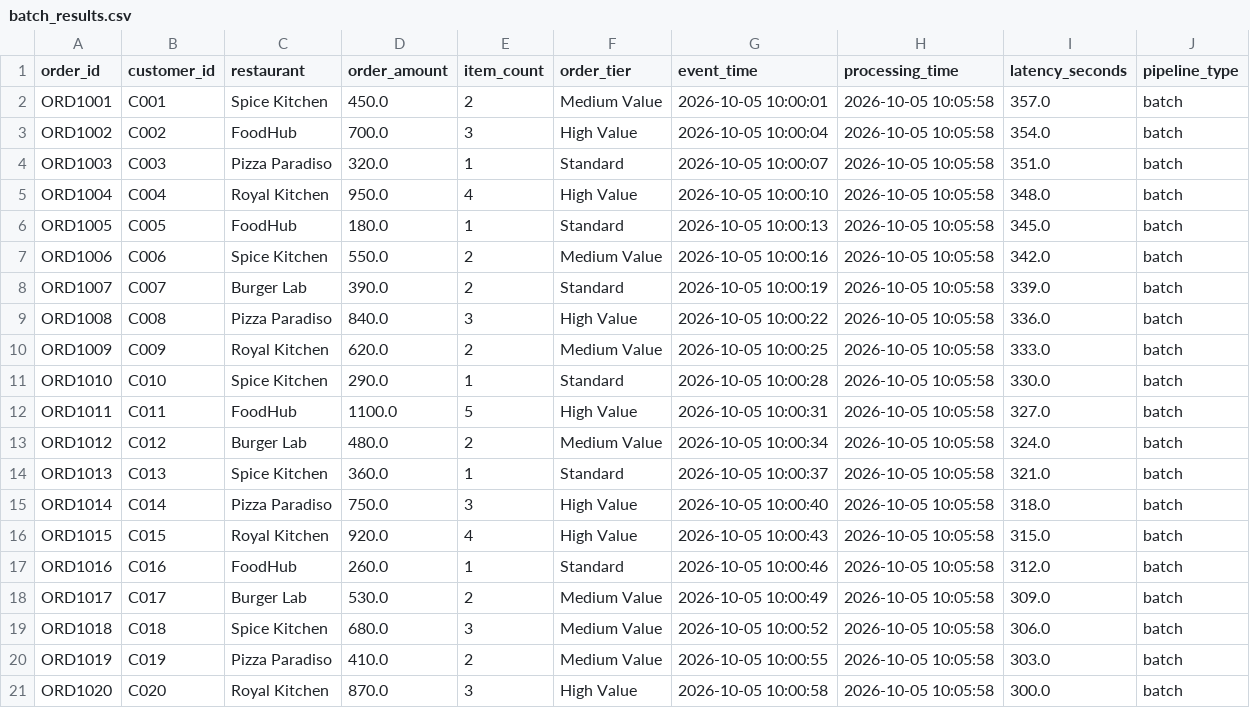
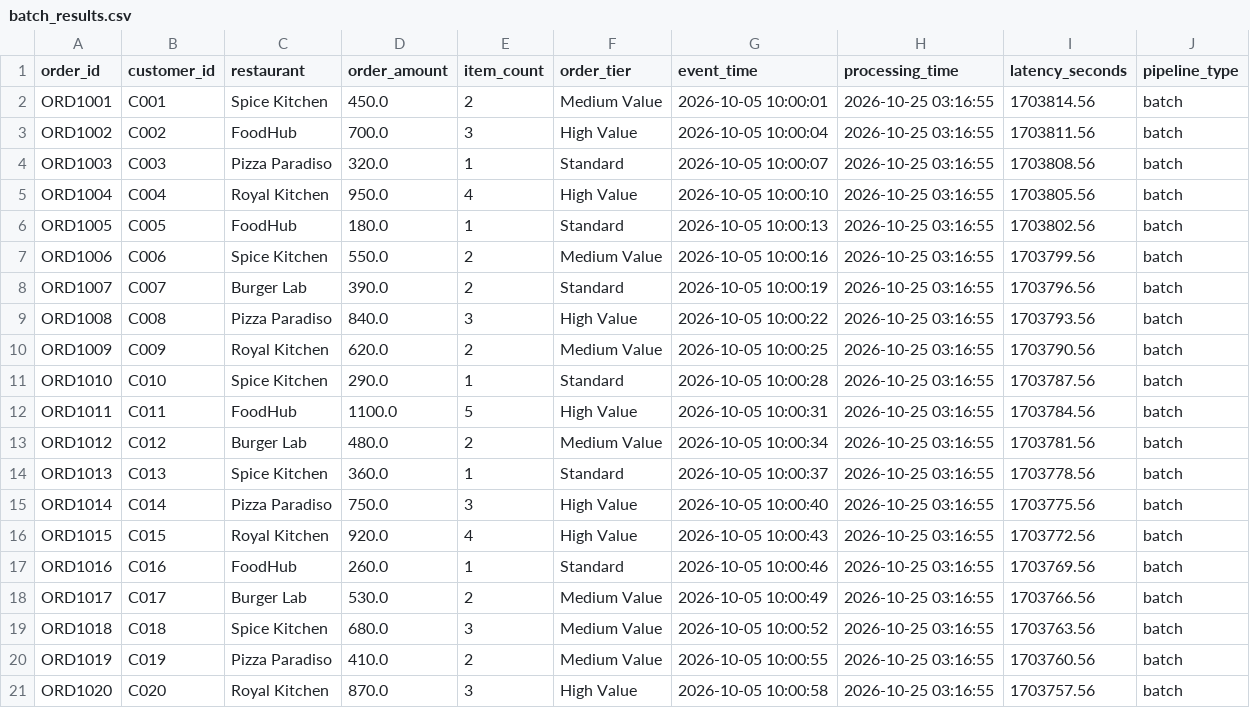
Before and after one commit to ashraf1600/Lab, a CSV file: Data_Engineering_lab/lab_1.2/batch-streaming-lab/results/batch_results.csv, drawn as a sheet.

Commit message:
feat: add batch results data and detailed lab R&D documentation with architecture assets

```diff
--- a/Data_Engineering_lab/lab_1.2/batch-streaming-lab/results/batch_results.csv
+++ b/Data_Engineering_lab/lab_1.2/batch-streaming-lab/results/batch_results.csv
@@ -1,21 +1,21 @@
 order_id,customer_id,restaurant,order_amount,item_count,order_tier,event_time,processing_time,latency_seconds,pipeline_type
-ORD1001,C001,Spice Kitchen,450.0,2,Medium Value,2026-10-05 10:00:01,2026-10-05 10:05:58,357.0,batch
-ORD1002,C002,FoodHub,700.0,3,High Value,2026-10-05 10:00:04,2026-10-05 10:05:58,354.0,batch
-ORD1003,C003,Pizza Paradiso,320.0,1,Standard,2026-10-05 10:00:07,2026-10-05 10:05:58,351.0,batch
-ORD1004,C004,Royal Kitchen,950.0,4,High Value,2026-10-05 10:00:10,2026-10-05 10:05:58,348.0,batch
-ORD1005,C005,FoodHub,180.0,1,Standard,2026-10-05 10:00:13,2026-10-05 10:05:58,345.0,batch
-ORD1006,C006,Spice Kitchen,550.0,2,Medium Value,2026-10-05 10:00:16,2026-10-05 10:05:58,342.0,batch
-ORD1007,C007,Burger Lab,390.0,2,Standard,2026-10-05 10:00:19,2026-10-05 10:05:58,339.0,batch
-ORD1008,C008,Pizza Paradiso,840.0,3,High Value,2026-10-05 10:00:22,2026-10-05 10:05:58,336.0,batch
-ORD1009,C009,Royal Kitchen,620.0,2,Medium Value,2026-10-05 10:00:25,2026-10-05 10:05:58,333.0,batch
-ORD1010,C010,Spice Kitchen,290.0,1,Standard,2026-10-05 10:00:28,2026-10-05 10:05:58,330.0,batch
-ORD1011,C011,FoodHub,1100.0,5,High Value,2026-10-05 10:00:31,2026-10-05 10:05:58,327.0,batch
-ORD1012,C012,Burger Lab,480.0,2,Medium Value,2026-10-05 10:00:34,2026-10-05 10:05:58,324.0,batch
-ORD1013,C013,Spice Kitchen,360.0,1,Standard,2026-10-05 10:00:37,2026-10-05 10:05:58,321.0,batch
-ORD1014,C014,Pizza Paradiso,750.0,3,High Value,2026-10-05 10:00:40,2026-10-05 10:05:58,318.0,batch
-ORD1015,C015,Royal Kitchen,920.0,4,High Value,2026-10-05 10:00:43,2026-10-05 10:05:58,315.0,batch
-ORD1016,C016,FoodHub,260.0,1,Standard,2026-10-05 10:00:46,2026-10-05 10:05:58,312.0,batch
-ORD1017,C017,Burger Lab,530.0,2,Medium Value,2026-10-05 10:00:49,2026-10-05 10:05:58,309.0,batch
-ORD1018,C018,Spice Kitchen,680.0,3,Medium Value,2026-10-05 10:00:52,2026-10-05 10:05:58,306.0,batch
-ORD1019,C019,Pizza Paradiso,410.0,2,Medium Value,2026-10-05 10:00:55,2026-10-05 10:05:58,303.0,batch
-ORD1020,C020,Royal Kitchen,870.0,3,High Value,2026-10-05 10:00:58,2026-10-05 10:05:58,300.0,batch
+ORD1001,C001,Spice Kitchen,450.0,2,Medium Value,2026-10-05 10:00:01,2026-10-25 03:16:55,1703814.56,batch
+ORD1002,C002,FoodHub,700.0,3,High Value,2026-10-05 10:00:04,2026-10-25 03:16:55,1703811.56,batch
+ORD1003,C003,Pizza Paradiso,320.0,1,Standard,2026-10-05 10:00:07,2026-10-25 03:16:55,1703808.56,batch
+ORD1004,C004,Royal Kitchen,950.0,4,High Value,2026-10-05 10:00:10,2026-10-25 03:16:55,1703805.56,batch
+ORD1005,C005,FoodHub,180.0,1,Standard,2026-10-05 10:00:13,2026-10-25 03:16:55,1703802.56,batch
+ORD1006,C006,Spice Kitchen,550.0,2,Medium Value,2026-10-05 10:00:16,2026-10-25 03:16:55,1703799.56,batch
+ORD1007,C007,Burger Lab,390.0,2,Standard,2026-10-05 10:00:19,2026-10-25 03:16:55,1703796.56,batch
+ORD1008,C008,Pizza Paradiso,840.0,3,High Value,2026-10-05 10:00:22,2026-10-25 03:16:55,1703793.56,batch
+ORD1009,C009,Royal Kitchen,620.0,2,Medium Value,2026-10-05 10:00:25,2026-10-25 03:16:55,1703790.56,batch
+ORD1010,C010,Spice Kitchen,290.0,1,Standard,2026-10-05 10:00:28,2026-10-25 03:16:55,1703787.56,batch
+ORD1011,C011,FoodHub,1100.0,5,High Value,2026-10-05 10:00:31,2026-10-25 03:16:55,1703784.56,batch
+ORD1012,C012,Burger Lab,480.0,2,Medium Value,2026-10-05 10:00:34,2026-10-25 03:16:55,1703781.56,batch
+ORD1013,C013,Spice Kitchen,360.0,1,Standard,2026-10-05 10:00:37,2026-10-25 03:16:55,1703778.56,batch
+ORD1014,C014,Pizza Paradiso,750.0,3,High Value,2026-10-05 10:00:40,2026-10-25 03:16:55,1703775.56,batch
+ORD1015,C015,Royal Kitchen,920.0,4,High Value,2026-10-05 10:00:43,2026-10-25 03:16:55,1703772.56,batch
+ORD1016,C016,FoodHub,260.0,1,Standard,2026-10-05 10:00:46,2026-10-25 03:16:55,1703769.56,batch
+ORD1017,C017,Burger Lab,530.0,2,Medium Value,2026-10-05 10:00:49,2026-10-25 03:16:55,1703766.56,batch
+ORD1018,C018,Spice Kitchen,680.0,3,Medium Value,2026-10-05 10:00:52,2026-10-25 03:16:55,1703763.56,batch
+ORD1019,C019,Pizza Paradiso,410.0,2,Medium Value,2026-10-05 10:00:55,2026-10-25 03:16:55,1703760.56,batch
+ORD1020,C020,Royal Kitchen,870.0,3,High Value,2026-10-05 10:00:58,2026-10-25 03:16:55,1703757.56,batch
```
Also changed, not shown: Data_Engineering_lab/lab_1.2/batch-streaming-lab/results/streaming_results.csv, 10 other files.
